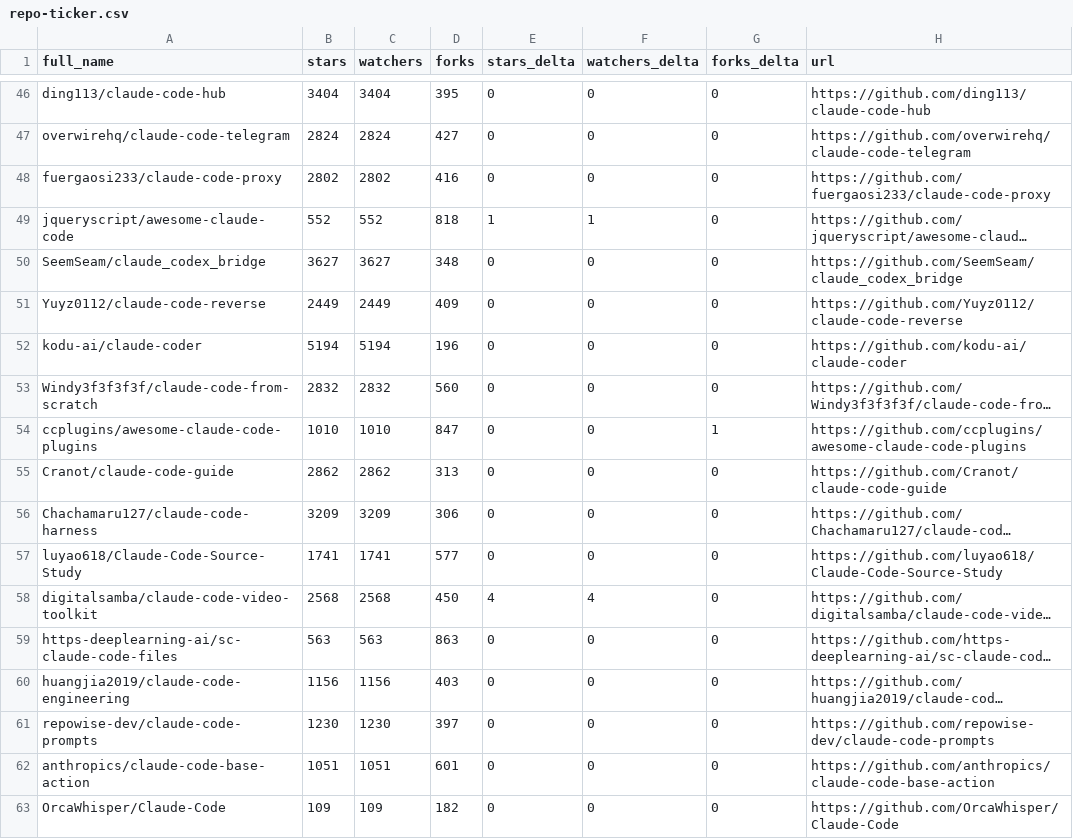
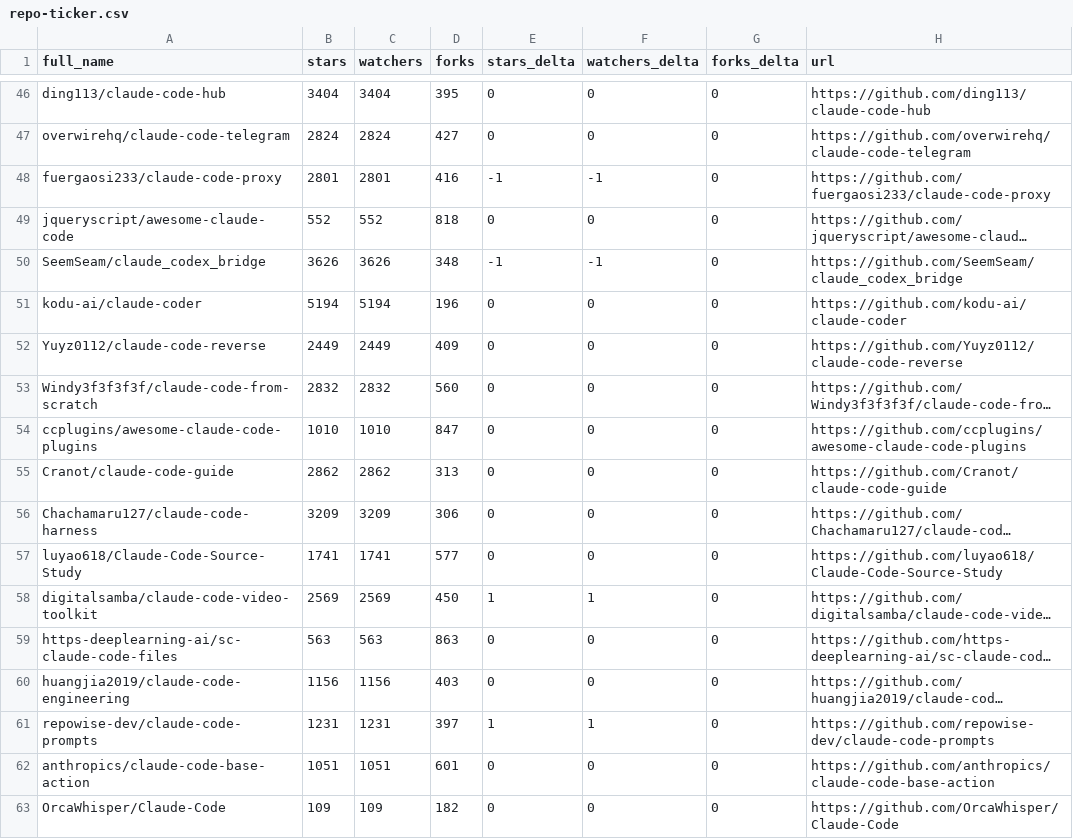
Before and after one commit to gerald-ica/awesome-claude-code, a CSV file: data/repo-ticker.csv, drawn as a sheet; only a part is shown, gaps mark what is left out; long unchanged cells end in …; the diff covers the shown part only; the diff names each change by its address in the sheet, - before the commit and + after, or states it on an @@ line.

```diff
--- a/data/repo-ticker.csv
+++ b/data/repo-ticker.csv
-B48 (stars): 2802
+B48 (stars): 2801
-C48 (watchers): 2802
+C48 (watchers): 2801
-E48 (stars_delta): 0
+E48 (stars_delta): -1
-F48 (watchers_delta): 0
+F48 (watchers_delta): -1
-E49 (stars_delta): 1
+E49 (stars_delta): 0
-F49 (watchers_delta): 1
+F49 (watchers_delta): 0
-B50 (stars): 3627
+B50 (stars): 3626
-C50 (watchers): 3627
+C50 (watchers): 3626
-E50 (stars_delta): 0
+E50 (stars_delta): -1
-F50 (watchers_delta): 0
+F50 (watchers_delta): -1
@@ row 52 moved to row 51: kodu-ai/claude-coder @@
-G54 (forks_delta): 1
+G54 (forks_delta): 0
-B58 (stars): 2568
+B58 (stars): 2569
-C58 (watchers): 2568
+C58 (watchers): 2569
-E58 (stars_delta): 4
+E58 (stars_delta): 1
-F58 (watchers_delta): 4
+F58 (watchers_delta): 1
-B61 (stars): 1230
+B61 (stars): 1231
-C61 (watchers): 1230
+C61 (watchers): 1231
-E61 (stars_delta): 0
+E61 (stars_delta): 1
-F61 (watchers_delta): 0
+F61 (watchers_delta): 1
```
Also changed, not shown: 2 added rows, 2 removed rows and 97 edited cells elsewhere in this file, 2 other files.
